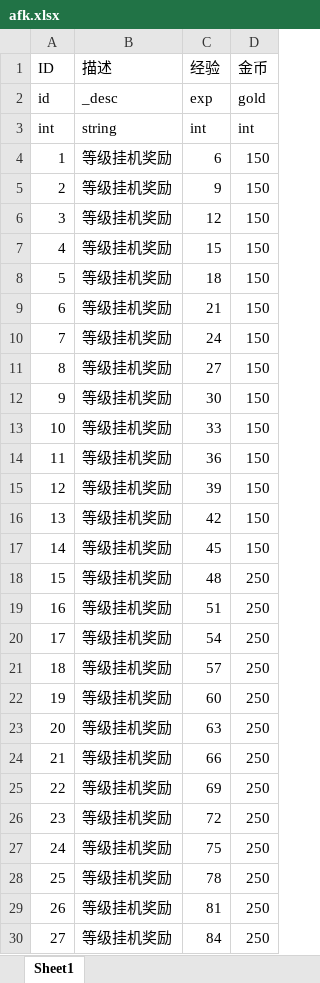
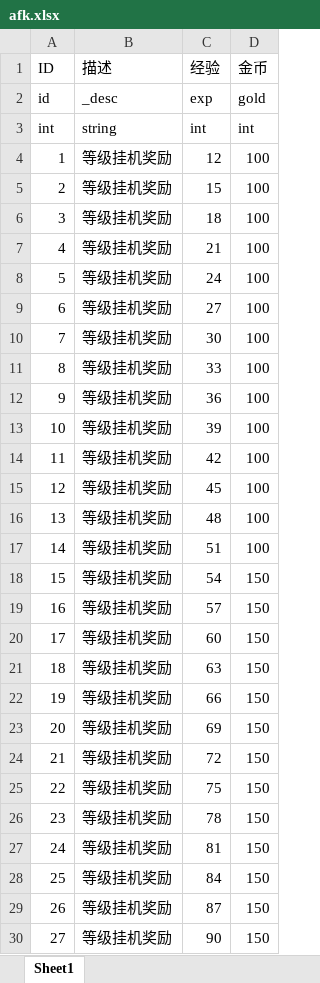
Before and after one commit to kelvin7feng/excel2lua, an Excel workbook: src/afk.xlsx, sheet Sheet1, drawn as a sheet; only a part is shown; values as stored, in another font and other column widths than the file's, no borders; the diff covers the shown part only; the diff names each change by its address in the sheet, - before the commit and + after, or states it on an @@ line.

```diff
--- a/src/afk.xlsx (sheet Sheet1)
+++ b/src/afk.xlsx (sheet Sheet1)
-C4 (经验): 6
+C4 (经验): 12
-D4:D17 (金币): 150
+D4:D17 (金币): 100
-C5 (经验): 9
+C5 (经验): 15
-C6 (经验): 12
+C6 (经验): 18
-C7 (经验): 15
+C7 (经验): 21
-C8 (经验): 18
+C8 (经验): 24
-C9 (经验): 21
+C9 (经验): 27
-C10 (经验): 24
+C10 (经验): 30
-C11 (经验): 27
+C11 (经验): 33
-C12 (经验): 30
+C12 (经验): 36
-C13 (经验): 33
+C13 (经验): 39
-C14 (经验): 36
+C14 (经验): 42
-C15 (经验): 39
+C15 (经验): 45
-C16 (经验): 42
+C16 (经验): 48
-C17 (经验): 45
+C17 (经验): 51
-C18 (经验): 48
+C18 (经验): 54
-D18:D30 (金币): 250
+D18:D30 (金币): 150
-C19 (经验): 51
+C19 (经验): 57
-C20 (经验): 54
+C20 (经验): 60
-C21 (经验): 57
+C21 (经验): 63
-C22 (经验): 60
+C22 (经验): 66
-C23 (经验): 63
+C23 (经验): 69
-C24 (经验): 66
+C24 (经验): 72
-C25 (经验): 69
+C25 (经验): 75
-C26 (经验): 72
+C26 (经验): 78
-C27 (经验): 75
+C27 (经验): 81
-C28 (经验): 78
+C28 (经验): 84
-C29 (经验): 81
+C29 (经验): 87
-C30 (经验): 84
+C30 (经验): 90
```
Also changed, not shown: 55 edited cells elsewhere in this sheet, src/attr.xlsx, src/goodsReward.xlsx, 1 other file.
